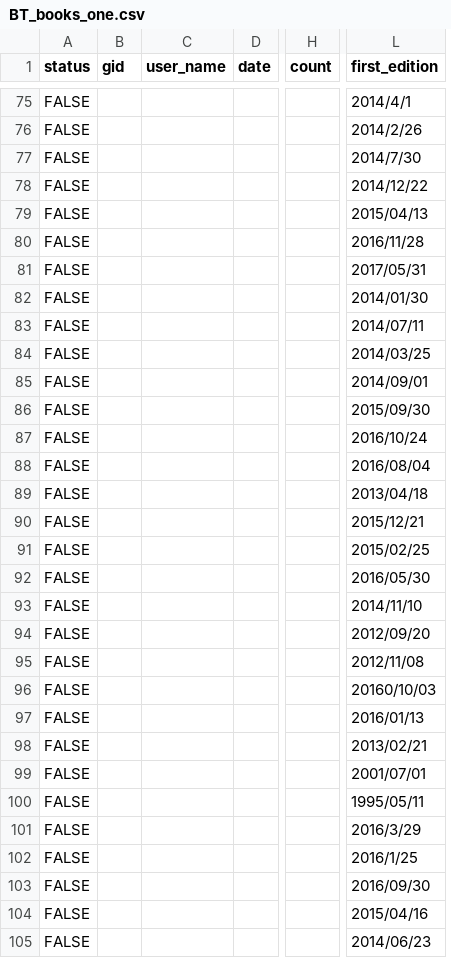
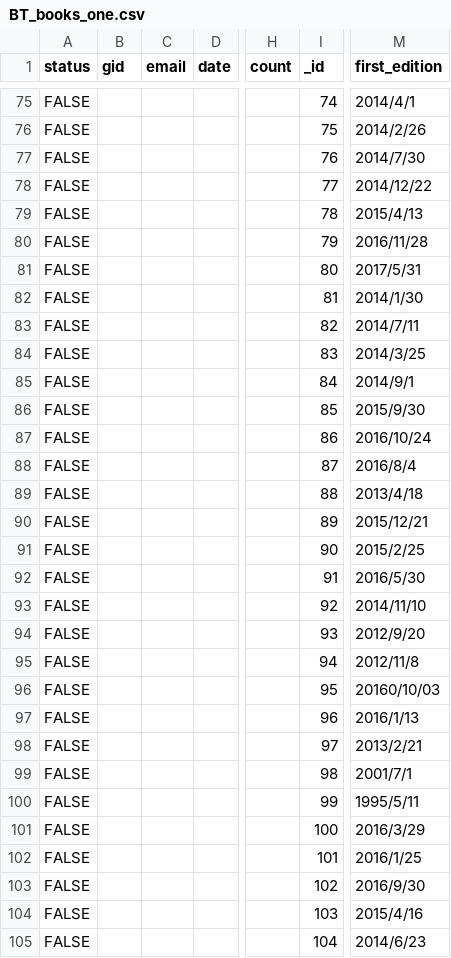
Before and after one commit to ryojimo/node_Book, a CSV file: data/BT_books_one.csv, drawn as a sheet; only a part is shown, gaps mark what is left out; removed rows and columns are numbered as before the commit, all else as after; the diff covers the shown part only; the diff names each change by its address in the sheet, - before the commit and + after, or states it on an @@ line.

```diff
--- a/data/BT_books_one.csv
+++ b/data/BT_books_one.csv
-column C (user_name), empty
+column C (email), empty
+column I (_id), rows 75-105: 74 | 75 | 76 | 77 | 78 | 79 | 80 | 81 | 82 | 83 | 84 | 85 | 86 | 87 | 88 | 89 | 90 | 91 | 92 | 93 | 94 | 95 | 96 | 97 | 98 | 99 | 100 | 101 | 102 | 103 | 104
-M79 (first_edition): 2015/04/13
+M79 (first_edition): 2015/4/13
-M81 (first_edition): 2017/05/31
+M81 (first_edition): 2017/5/31
-M82 (first_edition): 2014/01/30
+M82 (first_edition): 2014/1/30
-M83 (first_edition): 2014/07/11
+M83 (first_edition): 2014/7/11
-M84 (first_edition): 2014/03/25
+M84 (first_edition): 2014/3/25
-M85 (first_edition): 2014/09/01
+M85 (first_edition): 2014/9/1
-M86 (first_edition): 2015/09/30
+M86 (first_edition): 2015/9/30
-M88 (first_edition): 2016/08/04
+M88 (first_edition): 2016/8/4
-M89 (first_edition): 2013/04/18
+M89 (first_edition): 2013/4/18
-M91 (first_edition): 2015/02/25
+M91 (first_edition): 2015/2/25
-M92 (first_edition): 2016/05/30
+M92 (first_edition): 2016/5/30
-M94 (first_edition): 2012/09/20
+M94 (first_edition): 2012/9/20
-M95 (first_edition): 2012/11/08
+M95 (first_edition): 2012/11/8
-M97 (first_edition): 2016/01/13
+M97 (first_edition): 2016/1/13
-M98 (first_edition): 2013/02/21
+M98 (first_edition): 2013/2/21
-M99 (first_edition): 2001/07/01
+M99 (first_edition): 2001/7/1
-M100 (first_edition): 1995/05/11
+M100 (first_edition): 1995/5/11
-M103 (first_edition): 2016/09/30
+M103 (first_edition): 2016/9/30
-M104 (first_edition): 2015/04/16
+M104 (first_edition): 2015/4/16
-M105 (first_edition): 2014/06/23
+M105 (first_edition): 2014/6/23
```
Also changed, not shown: 17 edited cells elsewhere in this file, data/BT_books_many.csv, 6 other files.
